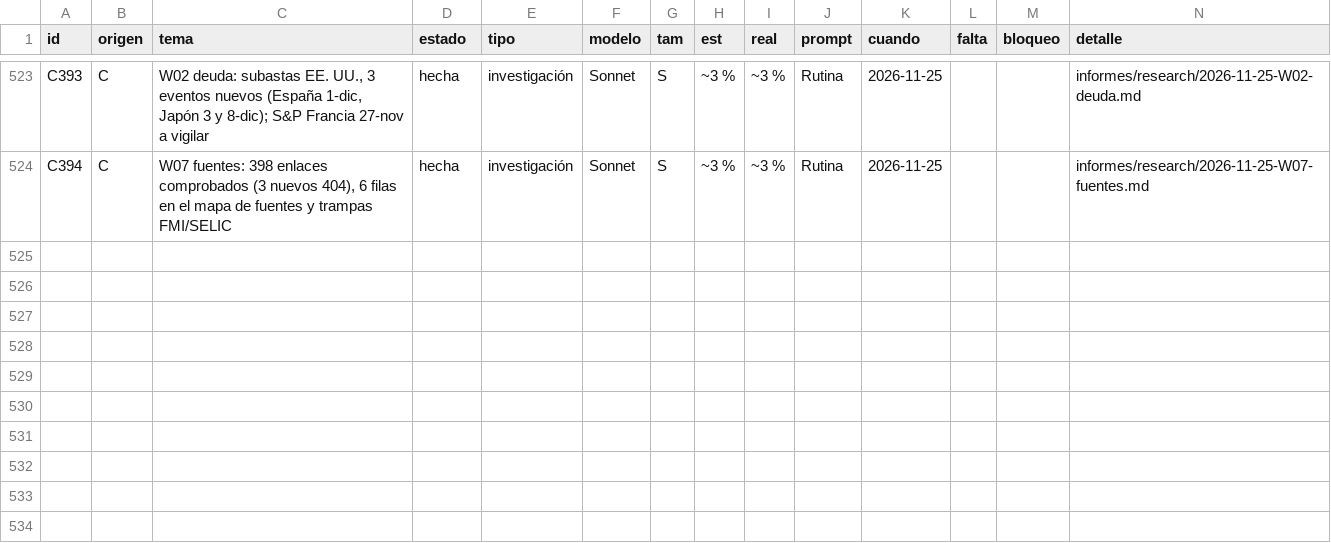
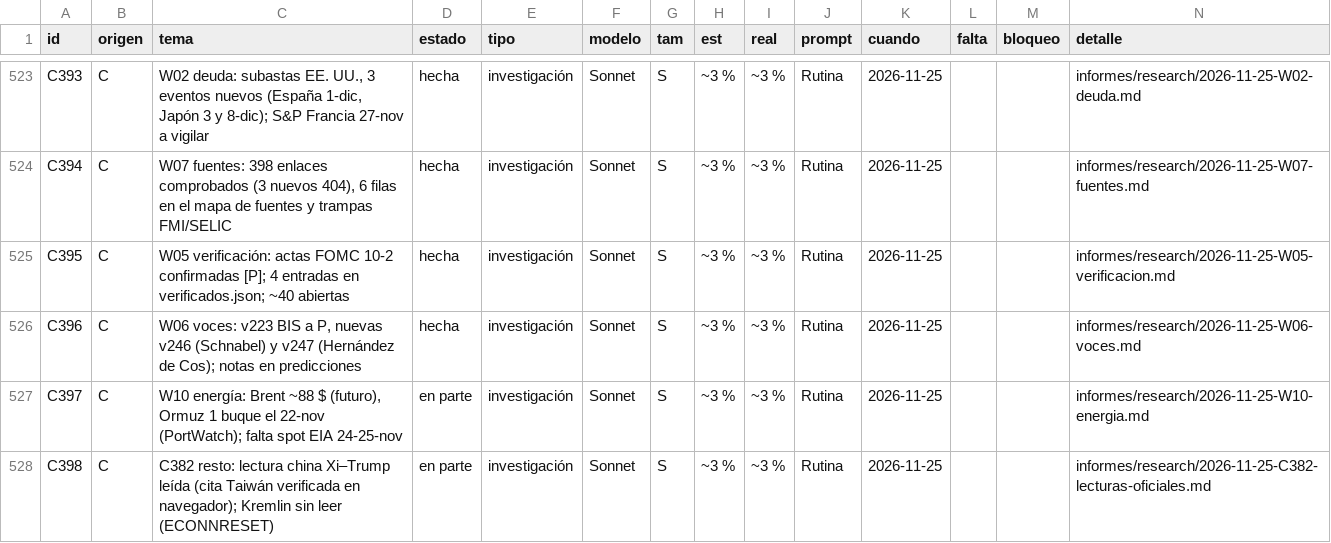
Before and after one commit to joeldragonball-jpg/requirements.txt, a CSV file: research/tareas.csv, drawn as a sheet; only a part is shown, gaps mark what is left out.

```diff
--- a/research/tareas.csv
+++ b/research/tareas.csv
@@ -524 +524,5 @@ C393,C,"W02 deuda: subastas EE. UU., 3 eventos nuevos (España 1-dic, Japón 3 y
 C394,C,"W07 fuentes: 398 enlaces comprobados (3 nuevos 404), 6 filas en el mapa de fuentes y trampas FMI/SELIC",hecha,investigación,Sonnet,S,~3 %,~3 %,Rutina,2026-11-25,,,informes/research/2026-11-25-W07-fuentes.md
+C395,C,W05 verificación: actas FOMC 10-2 confirmadas [P]; 4 entradas en verificados.json; ~40 abiertas,hecha,investigación,Sonnet,S,~3 %,~3 %,Rutina,2026-11-25,,,informes/research/2026-11-25-W05-verificacion.md
+C396,C,"W06 voces: v223 BIS a P, nuevas v246 (Schnabel) y v247 (Hernández de Cos); notas en predicciones",hecha,investigación,Sonnet,S,~3 %,~3 %,Rutina,2026-11-25,,,informes/research/2026-11-25-W06-voces.md
+C397,C,"W10 energía: Brent ~88 $ (futuro), Ormuz 1 buque el 22-nov (PortWatch); falta spot EIA 24-25-nov",en parte,investigación,Sonnet,S,~3 %,~3 %,Rutina,2026-11-25,,,informes/research/2026-11-25-W10-energia.md
+C398,C,C382 resto: lectura china Xi–Trump leída (cita Taiwán verificada en navegador); Kremlin sin leer (ECONNRESET),en parte,investigación,Sonnet,S,~3 %,~3 %,Rutina,2026-11-25,,,informes/research/2026-11-25-C382-lecturas-oficiales.md
```
Also changed, not shown: 12 other files.
